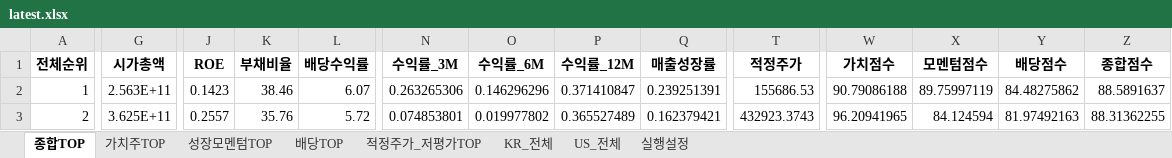
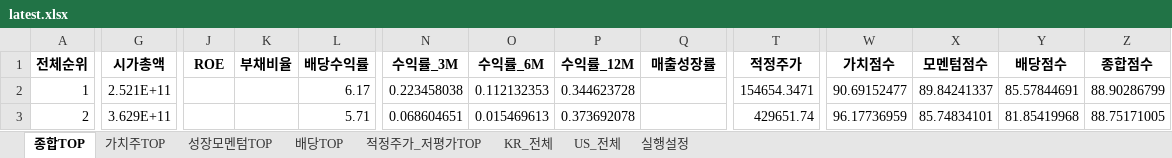
Before and after one commit to cskono1csm/stock-scanner, an Excel workbook: docs/reports/latest.xlsx, sheet 종합TOP, drawn as a sheet; only a part is shown, gaps mark what is left out; values as stored, in another font and other column widths than the file's, no borders; the diff covers the shown part only; the diff names each change by its address in the sheet, - before the commit and + after, or states it on an @@ line.

```diff
--- a/docs/reports/latest.xlsx (sheet 종합TOP)
+++ b/docs/reports/latest.xlsx (sheet 종합TOP)
-G2 (시가총액): 2.563E+11
+G2 (시가총액): 2.521E+11
-J2 (ROE): 0.1423
+J2 (ROE): (empty)
-K2 (부채비율): 38.46
+K2 (부채비율): (empty)
-L2 (배당수익률): 6.07
+L2 (배당수익률): 6.17
-N2 (수익률_3M): 0.263265306
+N2 (수익률_3M): 0.223458038
-O2 (수익률_6M): 0.146296296
+O2 (수익률_6M): 0.112132353
-P2 (수익률_12M): 0.371410847
+P2 (수익률_12M): 0.344623728
-Q2 (매출성장률): 0.239251391
+Q2 (매출성장률): (empty)
-T2 (적정주가): 155686.53
+T2 (적정주가): 154654.3471
-W2 (가치점수): 90.79086188
+W2 (가치점수): 90.69152477
-X2 (모멘텀점수): 89.75997119
+X2 (모멘텀점수): 89.84241337
-Y2 (배당점수): 84.48275862
+Y2 (배당점수): 85.57844691
-Z2 (종합점수): 88.5891637
+Z2 (종합점수): 88.90286799
-G3 (시가총액): 3.625E+11
+G3 (시가총액): 3.629E+11
-J3 (ROE): 0.2557
+J3 (ROE): (empty)
-K3 (부채비율): 35.76
+K3 (부채비율): (empty)
-L3 (배당수익률): 5.72
+L3 (배당수익률): 5.71
-N3 (수익률_3M): 0.074853801
+N3 (수익률_3M): 0.068604651
-O3 (수익률_6M): 0.019977802
+O3 (수익률_6M): 0.015469613
-P3 (수익률_12M): 0.365527489
+P3 (수익률_12M): 0.373692078
-Q3 (매출성장률): 0.162379421
+Q3 (매출성장률): (empty)
-T3 (적정주가): 432923.3743
+T3 (적정주가): 429651.74
-W3 (가치점수): 96.20941965
+W3 (가치점수): 96.17736959
-X3 (모멘텀점수): 84.124594
+X3 (모멘텀점수): 85.74834101
-Y3 (배당점수): 81.97492163
+Y3 (배당점수): 81.85419968
-Z3 (종합점수): 88.31362255
+Z3 (종합점수): 88.75171005
```
Also changed, not shown: 1884 edited cells elsewhere in this sheet, sheet KR_전체, sheet US_전체, sheet 배당TOP, sheet 적정주가_저평가TOP, sheet 성장모멘텀TOP, sheet 가치주TOP, 1 more sheet, 1 other file.
